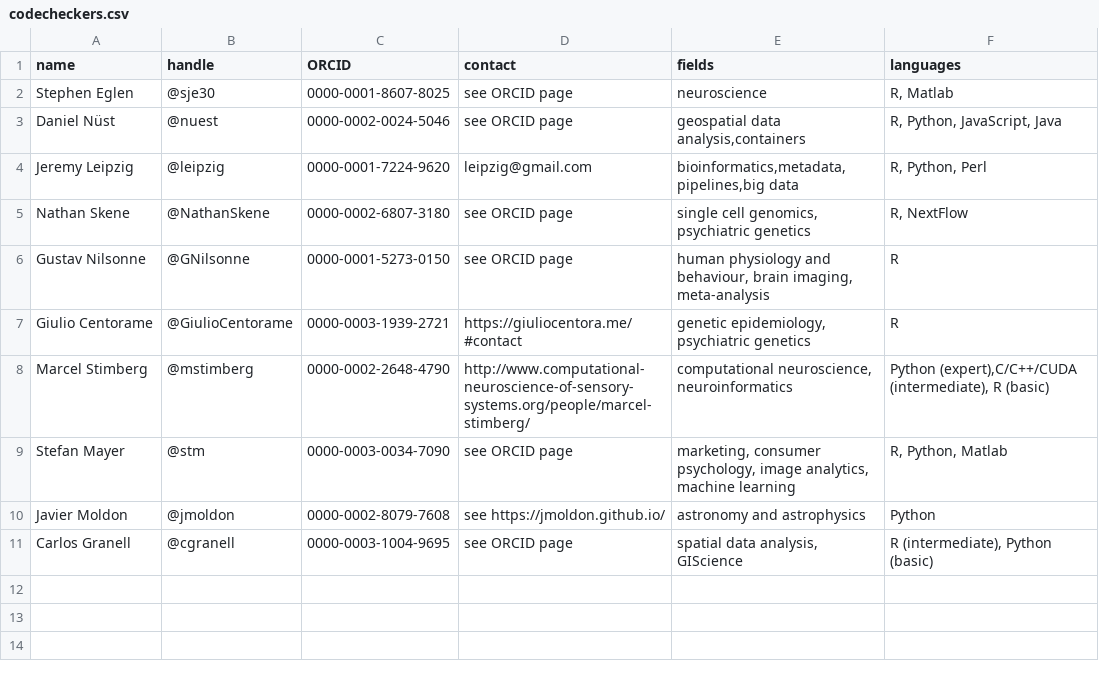
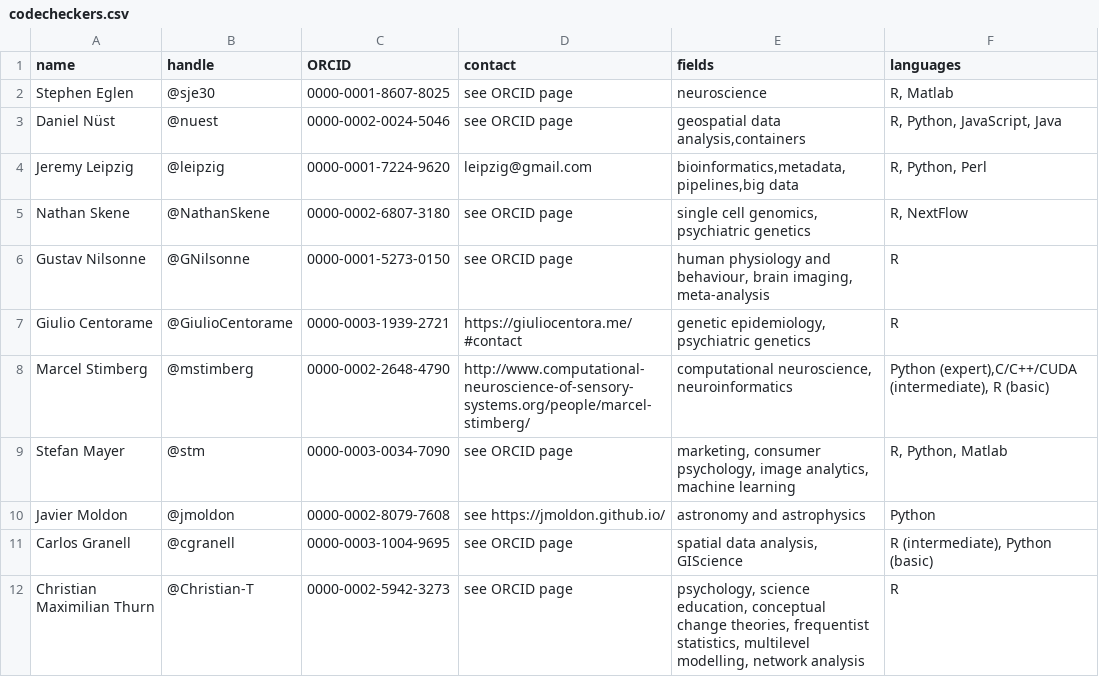
Before and after one commit to codecheckers/codecheckers, a CSV file: codecheckers.csv, drawn as a sheet; the diff names each change by its address in the sheet, - before the commit and + after, or states it on an @@ line.

Commit message:
add @Christian-T, closes #9

```diff
--- a/codecheckers.csv
+++ b/codecheckers.csv
+row 12: Christian Maximilian Thurn | @Christian-T | 0000-0002-5942-3273 | see ORCID page | psychology, science education, conceptual change theories, frequentist statistics, multilevel modelling, network analysis | R
```
